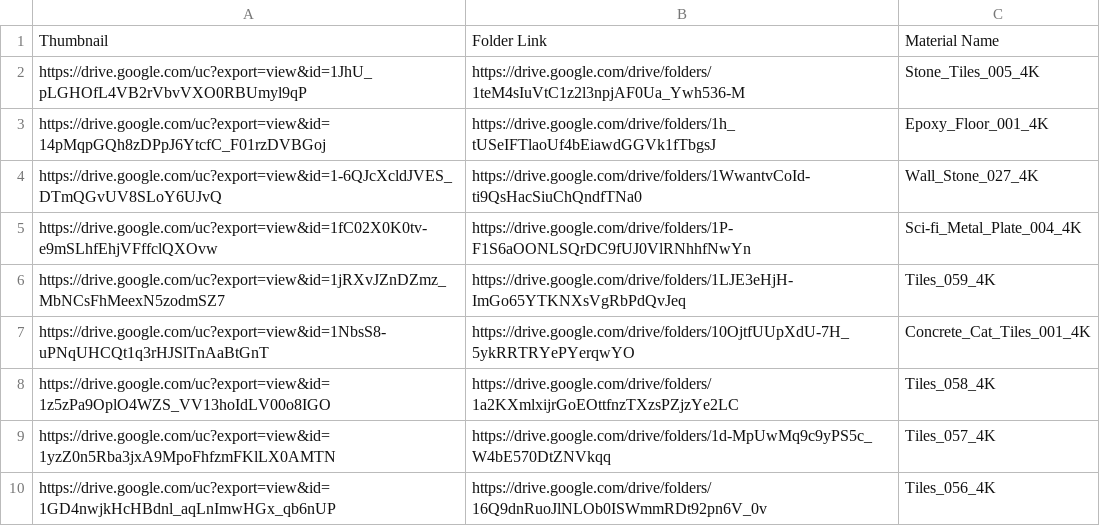
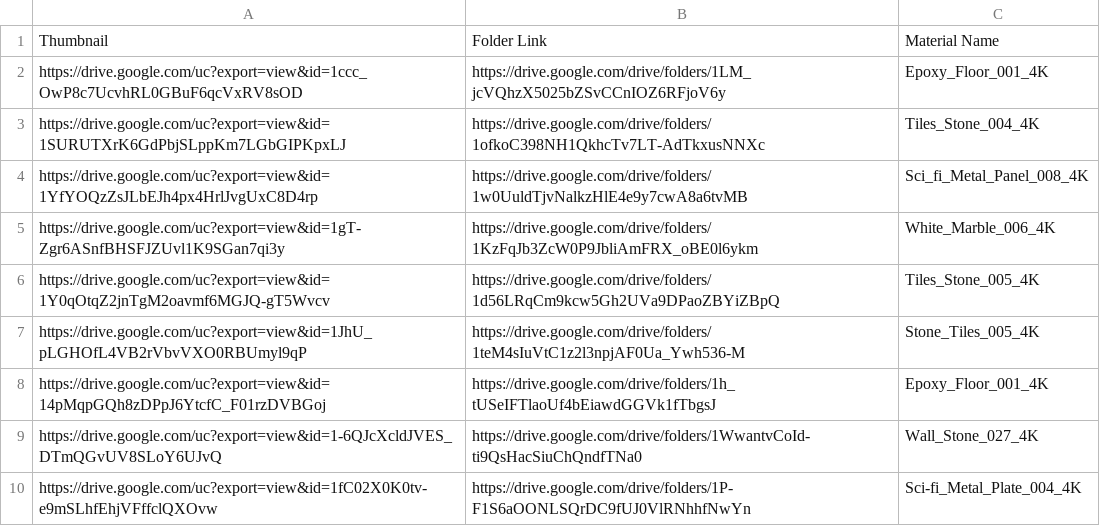
Before and after one commit to gendosplace/Material_Library, a CSV file: Material Library V2 - Sheet1.csv, drawn as a sheet; only a part is shown; the shorter side is filled out with more unchanged rows.

Commit message:
Update Material Library V2 - Sheet1.csv

```diff
--- a/Material Library V2 - Sheet1.csv
+++ b/Material Library V2 - Sheet1.csv
@@ -1,2 +1,7 @@
 Thumbnail,Folder Link,Material Name
+https://drive.google.com/uc?export=view&id=1ccc_OwP8c7UcvhRL0GBuF6qcVxRV8sOD,https://drive.google.com/drive/folders/1LM_jcVQhzX5025bZSvCCnIOZ6RFjoV6y,Epoxy_Floor_001_4K
+https://drive.google.com/uc?export=view&id=1SURUTXrK6GdPbjSLppKm7LGbGIPKpxLJ,https://drive.google.com/drive/folders/1ofkoC398NH1QkhcTv7LT-AdTkxusNNXc,Tiles_Stone_004_4K
+https://drive.google.com/uc?export=view&id=1YfYOQzZsJLbEJh4px4HrlJvgUxC8D4rp,https://drive.google.com/drive/folders/1w0UuldTjvNalkzHlE4e9y7cwA8a6tvMB,Sci_fi_Metal_Panel_008_4K
+https://drive.google.com/uc?export=view&id=1gT-Zgr6ASnfBHSFJZUvl1K9SGan7qi3y,https://drive.google.com/drive/folders/1KzFqJb3ZcW0P9JbliAmFRX_oBE0l6ykm,White_Marble_006_4K
+https://drive.google.com/uc?export=view&id=1Y0qOtqZ2jnTgM2oavmf6MGJQ-gT5Wvcv,https://drive.google.com/drive/folders/1d56LRqCm9kcw5Gh2UVa9DPaoZBYiZBpQ,Tiles_Stone_005_4K
 https://drive.google.com/uc?export=view&id=1JhU_pLGHOfL4VB2rVbvVXO0RBUmyl9qP,https://drive.google.com/drive/folders/1teM4sIuVtC1z2l3npjAF0Ua_Ywh536-M,Stone_Tiles_005_4K
```
